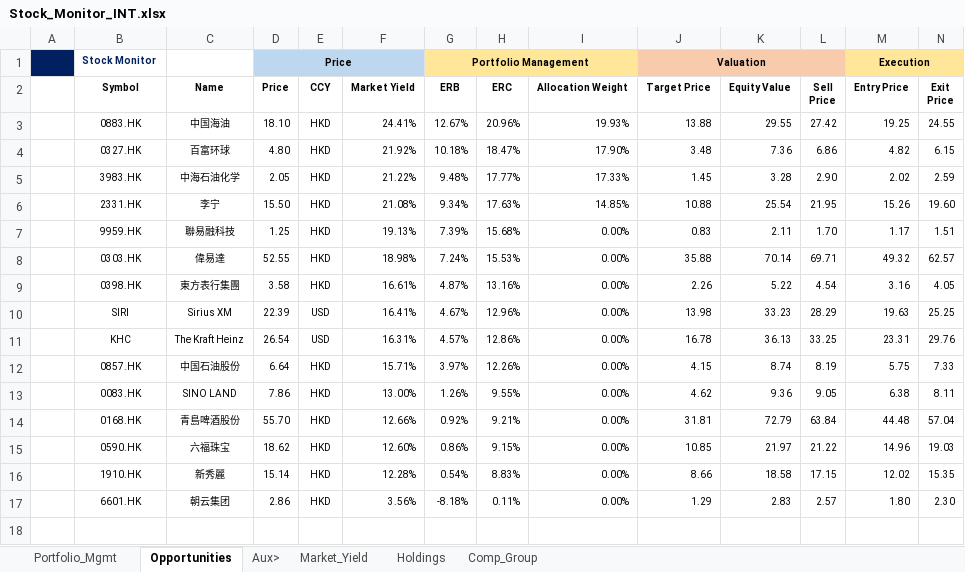
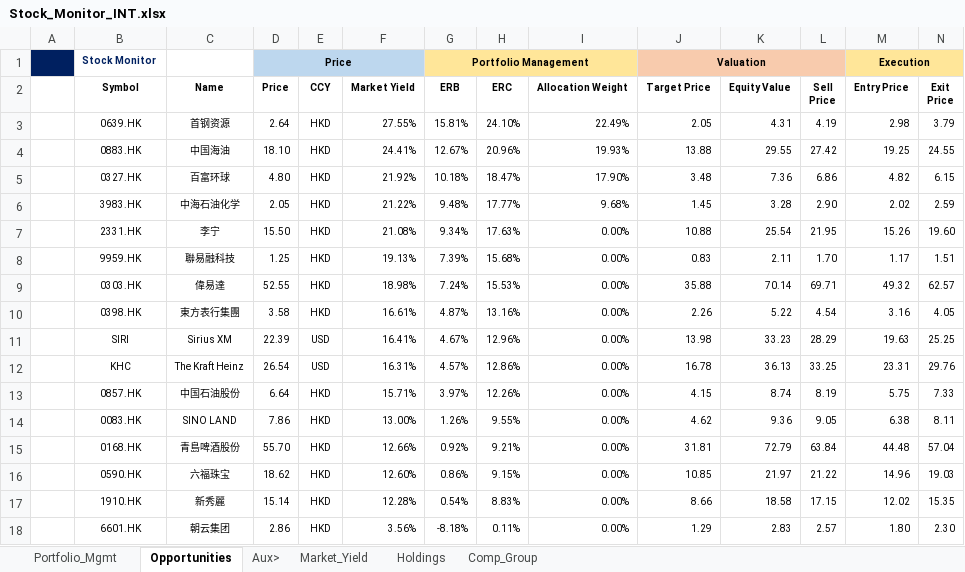
Before and after one commit to JerryChenz/Invest_Proc_1, an Excel workbook: financial_models/Stock_Monitor_INT.xlsx, sheet Opportunities, drawn as a sheet; only a part is shown; values as stored, in another font and other column widths than the file's, no borders; conditional formats not drawn; addresses are those after the commit; rows hold the shown columns only; the diff names each change by its address in the sheet, - before the commit and + after, or states it on an @@ line.

```diff
--- a/financial_models/Stock_Monitor_INT.xlsx (sheet Opportunities)
+++ b/financial_models/Stock_Monitor_INT.xlsx (sheet Opportunities)
+row 3:  | 0639.HK | 首钢资源 | 2.64 | HKD | 27.55% | 15.81% | 24.10% | 22.49% | 2.05 | 4.31 | 4.19 | 2.98 | 3.79
-I6 (Allocation Weight): 17.33%
+I6 (Allocation Weight): 9.68%
-I7 (Allocation Weight): 14.85%
+I7 (Allocation Weight): 0.00%
```
Also changed, not shown: sheet Holdings, sheet Portfolio_Mgmt, formulas that keep their value, financial_models/Stock_Monitor_CN.xlsx, financial_models/level2_screener.xlsx, 1 other file.
